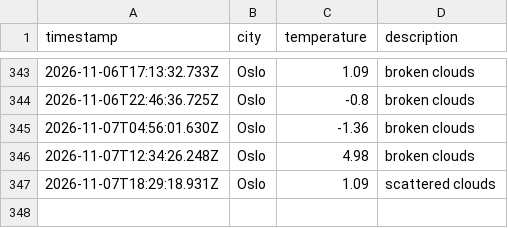
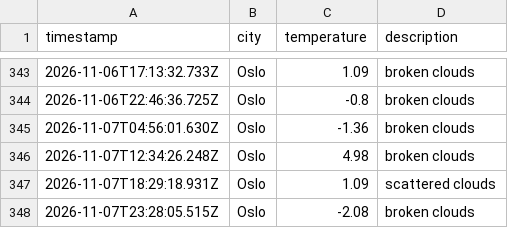
Before and after one commit to moniafavaro/weather_data_ops, a CSV file: data/weather_log.csv, drawn as a sheet; only a part is shown, gaps mark what is left out.

```diff
--- a/data/weather_log.csv
+++ b/data/weather_log.csv
@@ -347 +347,2 @@ timestamp,city,temperature,description
 2026-11-07T18:29:18.931Z,Oslo,1.09,scattered clouds
+2026-11-07T23:28:05.515Z,Oslo,-2.08,broken clouds
```
Also changed, not shown: 1 other file.
